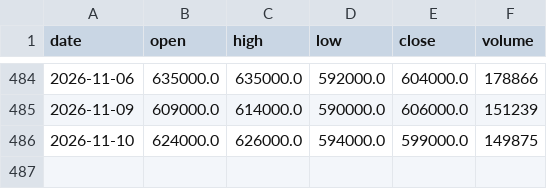
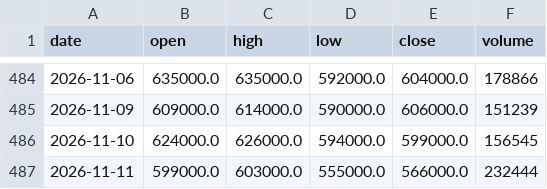
Before and after one commit to graceyjjoo/market-data, a CSV file: market/signals/bars/000810.KS.csv, drawn as a sheet; only a part is shown, gaps mark what is left out.

```diff
--- a/market/signals/bars/000810.KS.csv
+++ b/market/signals/bars/000810.KS.csv
@@ -485,2 +485,3 @@ date,open,high,low,close,volume
 2026-11-09,609000.0,614000.0,590000.0,606000.0,151239
-2026-11-10,624000.0,626000.0,594000.0,599000.0,149875
+2026-11-10,624000.0,626000.0,594000.0,599000.0,156545
+2026-11-11,599000.0,603000.0,555000.0,566000.0,232444
```
Also changed, not shown: market/signals/bars/000660.KS.csv, market/signals/bars/005930.KS.csv, 26 other files.
